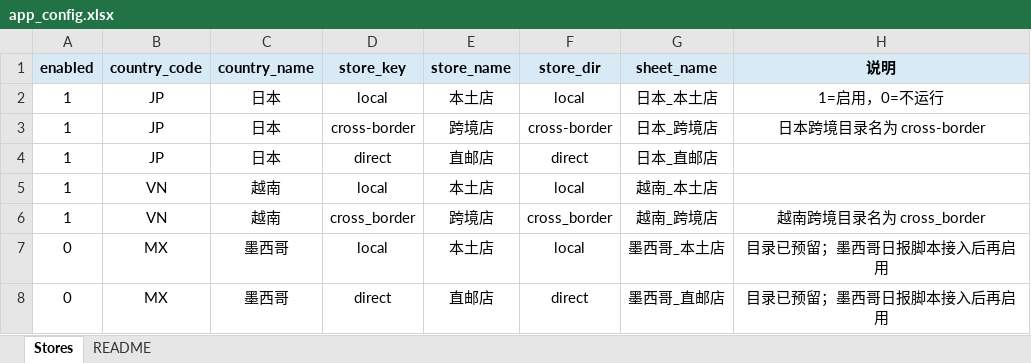
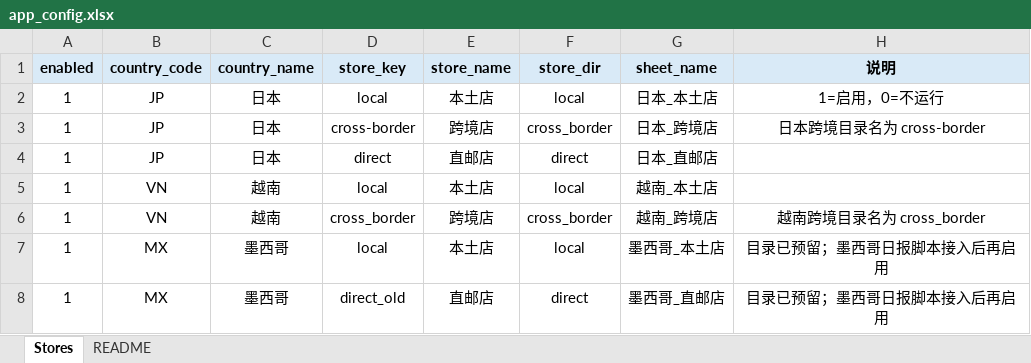
Before and after one commit to Will-Shanghai/tiktok_data_process, an Excel workbook: sum_daily_order/config/app_config.xlsx, sheet Stores, drawn as a sheet; values as stored, in another font and other column widths than the file's, no borders; the diff names each change by its address in the sheet, - before the commit and + after, or states it on an @@ line.

```diff
--- a/sum_daily_order/config/app_config.xlsx (sheet Stores)
+++ b/sum_daily_order/config/app_config.xlsx (sheet Stores)
-F3 (store_dir): cross-border
+F3 (store_dir): cross_border
-A7:A8 (enabled): 0
+A7:A8 (enabled): 1
-D8 (store_key): direct
+D8 (store_key): direct_old
```
Also changed, not shown: 2 other files.
